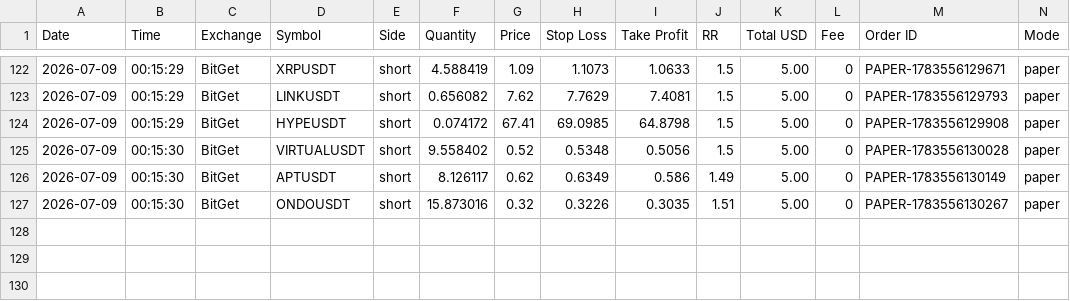
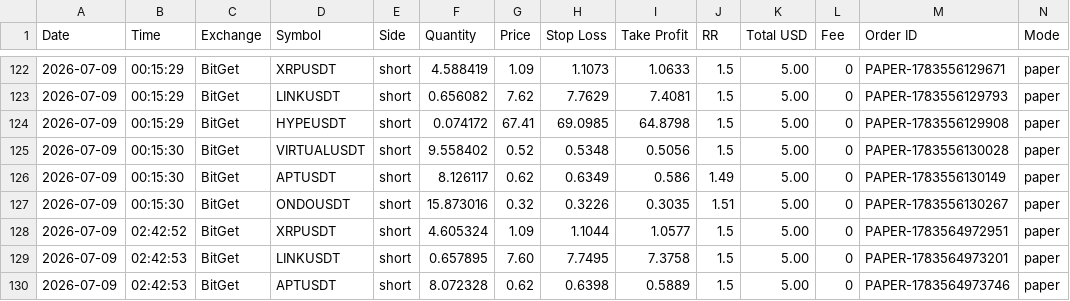
Before and after one commit to ballikov-lgtm/BotTrading, a CSV file: trades.csv, drawn as a sheet; only a part is shown, gaps mark what is left out; rows hold the shown columns only; the diff names each change by its address in the sheet, - before the commit and + after, or states it on an @@ line.

```diff
--- a/trades.csv
+++ b/trades.csv
+row 128: 2026-07-09 | 02:42:52 | BitGet | XRPUSDT | short | 4.605324 | 1.09 | 1.1044 | 1.0577 | 1.5 | 5.00 | 0 | PAPER-1783564972951 | paper
+row 129: 2026-07-09 | 02:42:53 | BitGet | LINKUSDT | short | 0.657895 | 7.60 | 7.7495 | 7.3758 | 1.5 | 5.00 | 0 | PAPER-1783564973201 | paper
+row 130: 2026-07-09 | 02:42:53 | BitGet | APTUSDT | short | 8.072328 | 0.62 | 0.6398 | 0.5889 | 1.5 | 5.00 | 0 | PAPER-1783564973746 | paper
```
Also changed, not shown: 1 other file.
